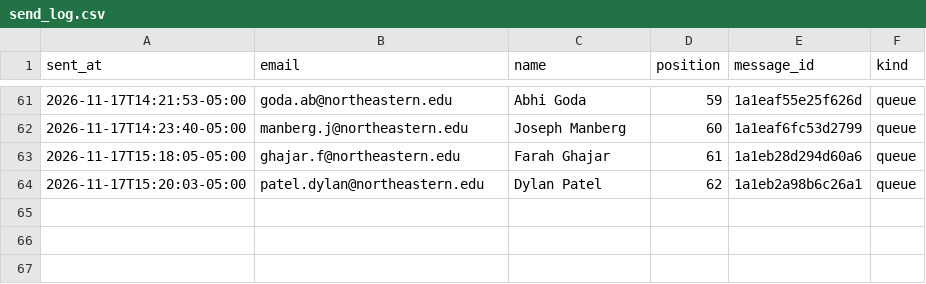
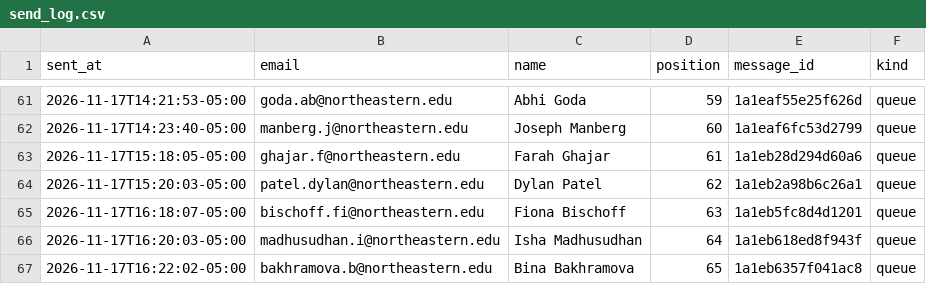
Before and after one commit to Metdez/Job-O-Clock, a CSV file: data/northeastern-event-contacts/send_log.csv, drawn as a sheet; only a part is shown, gaps mark what is left out.

```diff
--- a/data/northeastern-event-contacts/send_log.csv
+++ b/data/northeastern-event-contacts/send_log.csv
@@ -64 +64,4 @@ sent_at,email,name,position,message_id,kind
 2026-11-17T15:20:03-05:00,patel.dylan@northeastern.edu,Dylan Patel,62,1a1eb2a98b6c26a1,queue
+2026-11-17T16:18:07-05:00,bischoff.fi@northeastern.edu,Fiona Bischoff,63,1a1eb5fc8d4d1201,queue
+2026-11-17T16:20:03-05:00,madhusudhan.i@northeastern.edu,Isha Madhusudhan,64,1a1eb618ed8f943f,queue
+2026-11-17T16:22:02-05:00,bakhramova.b@northeastern.edu,Bina Bakhramova,65,1a1eb6357f041ac8,queue
```
Also changed, not shown: data/northeastern-event-contacts/send_ledger.csv, 1 other file.
